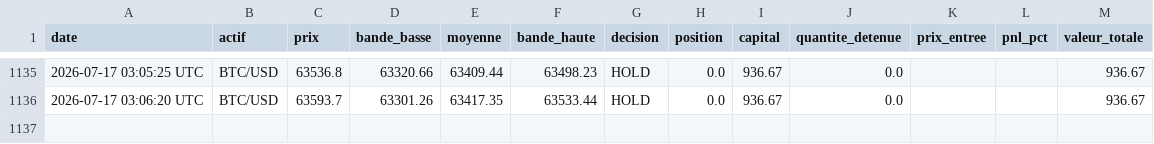
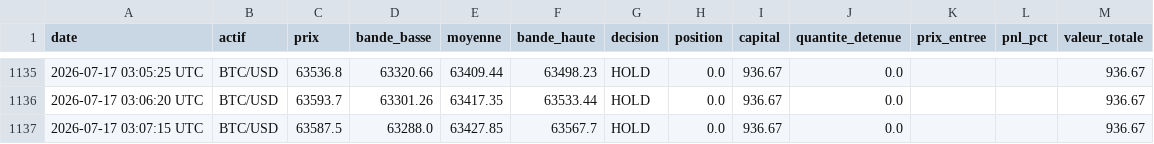
Before and after one commit to ohnonpaslui/Bot-Trading-v2, a CSV file: journal_scalping_bollinger_BTCUSD.csv, drawn as a sheet; only a part is shown, gaps mark what is left out.

Commit message:
Decision scalping du 2026-07-17 03:07:15 UTC

```diff
--- a/journal_scalping_bollinger_BTCUSD.csv
+++ b/journal_scalping_bollinger_BTCUSD.csv
@@ -1136 +1136,2 @@ date,actif,prix,bande_basse,moyenne,bande_haute,decision,position,capital,quanti
 2026-07-17 03:06:20 UTC,BTC/USD,63593.7,63301.26,63417.35,63533.44,HOLD,0.0,936.67,0.0,,,936.67
+2026-07-17 03:07:15 UTC,BTC/USD,63587.5,63288.0,63427.85,63567.7,HOLD,0.0,936.67,0.0,,,936.67
```
Also changed, not shown: journal_scalping_bollinger_ETHUSD.csv.
